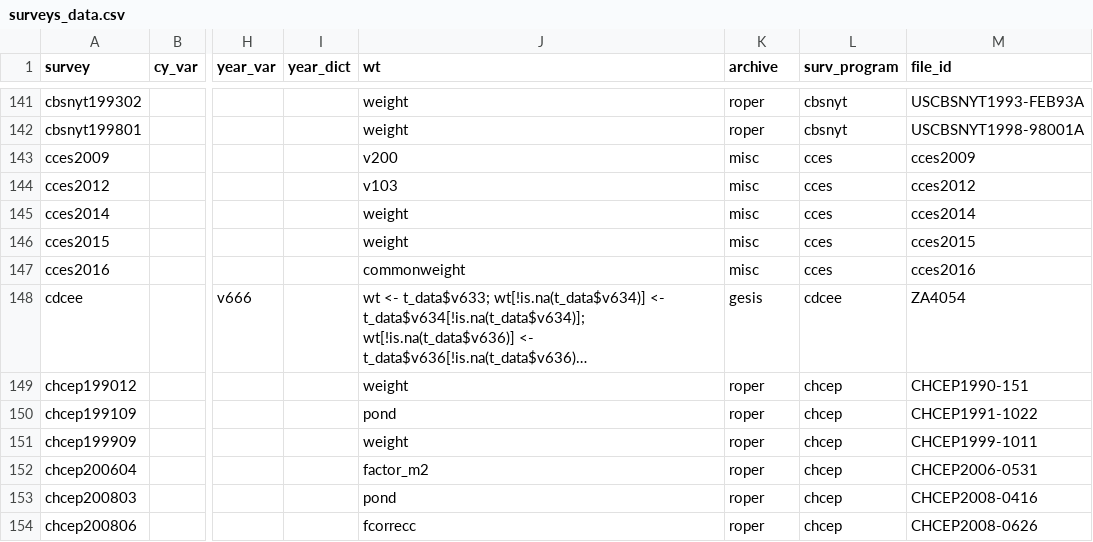
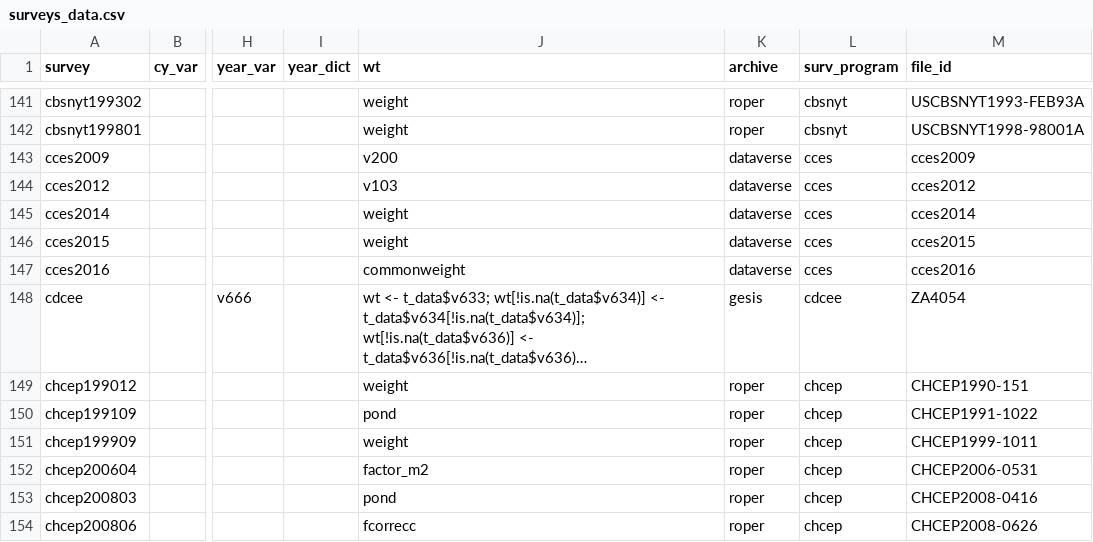
Before and after one commit to fsolt/DCPO, a CSV file: data/surveys_data.csv, drawn as a sheet; only a part is shown, gaps mark what is left out; long unchanged cells end in …; the diff names each change by its address in the sheet, - before the commit and + after, or states it on an @@ line.

Commit message:
move cces from misc to dataverse

```diff
--- a/data/surveys_data.csv
+++ b/data/surveys_data.csv
-K143:K147 (archive): misc
+K143:K147 (archive): dataverse
```
Also changed, not shown: 1 other file.
